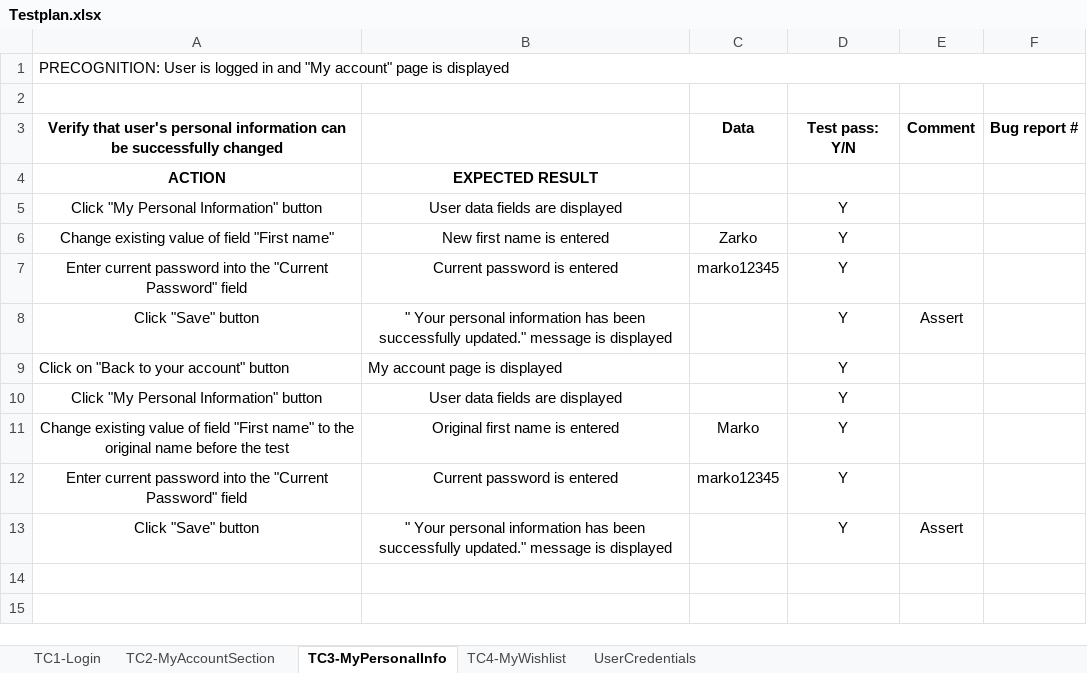
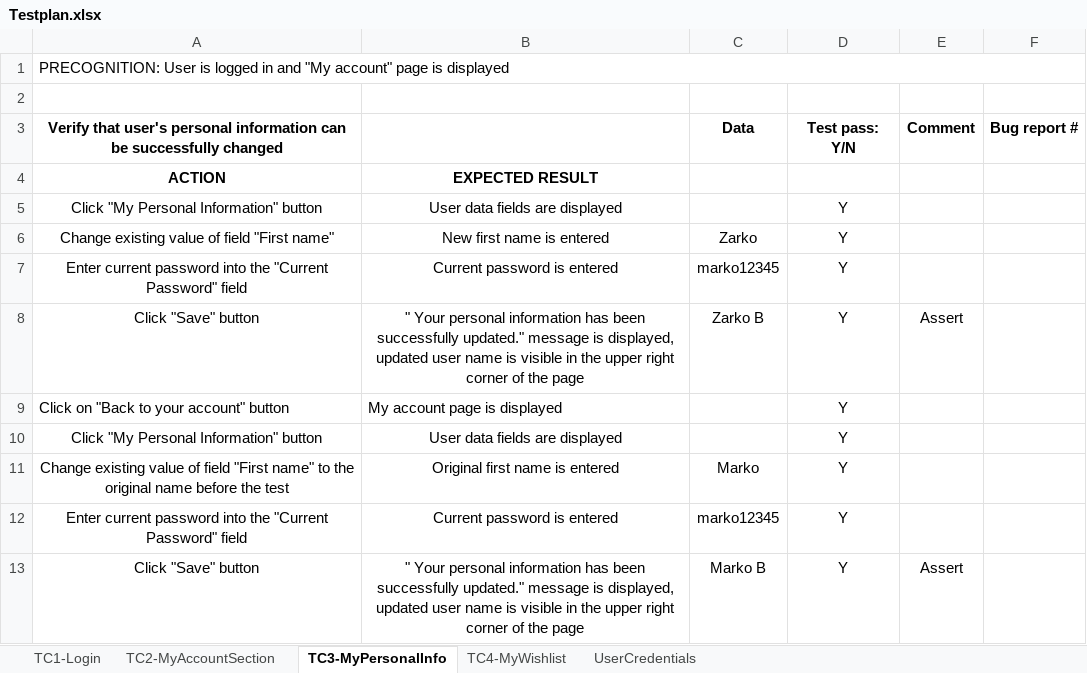
Before and after one commit to BrekicM/SeleniumProject, an Excel workbook: data/Testplan.xlsx, sheet TC3-MyPersonalInfo, drawn as a sheet; values as stored, in another font and other column widths than the file's, no borders; the diff names each change by its address in the sheet, - before the commit and + after, or states it on an @@ line.

```diff
--- a/data/Testplan.xlsx (sheet TC3-MyPersonalInfo)
+++ b/data/Testplan.xlsx (sheet TC3-MyPersonalInfo)
-B8: …message is displayed
+B8: …message is displayed, updated user name is visible in the upper right corner of the page
-C8: (empty)
+C8: Zarko B
-B13: …message is displayed
+B13: …message is displayed, updated user name is visible in the upper right corner of the page
-C13: (empty)
+C13: Marko B
```
Also changed, not shown: sheet TC4-MyWishlist, sheet TC2-MyAccountSection, 10 other files.
